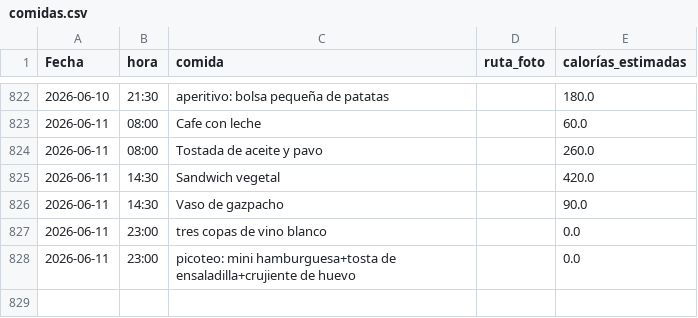
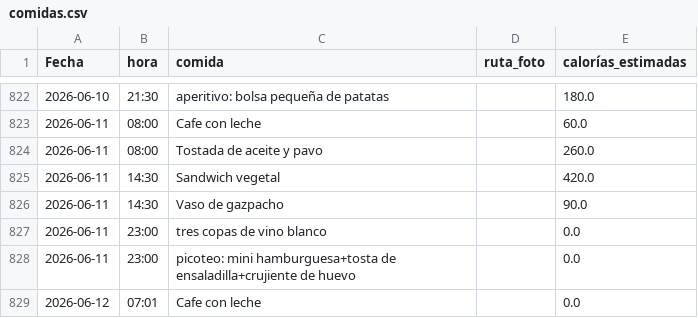
Before and after one commit to teresamattil/registro_salud, a CSV file: comidas.csv, drawn as a sheet; only a part is shown, gaps mark what is left out; the diff names each change by its address in the sheet, - before the commit and + after, or states it on an @@ line.

Commit message:
Añadir comida

```diff
--- a/comidas.csv
+++ b/comidas.csv
+row 829: 2026-06-12 | 07:01 | Cafe con leche |  | 0.0
```
